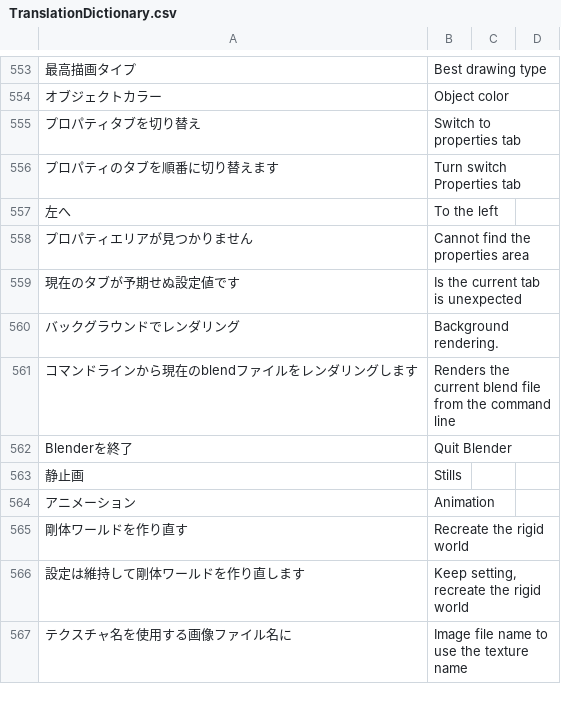
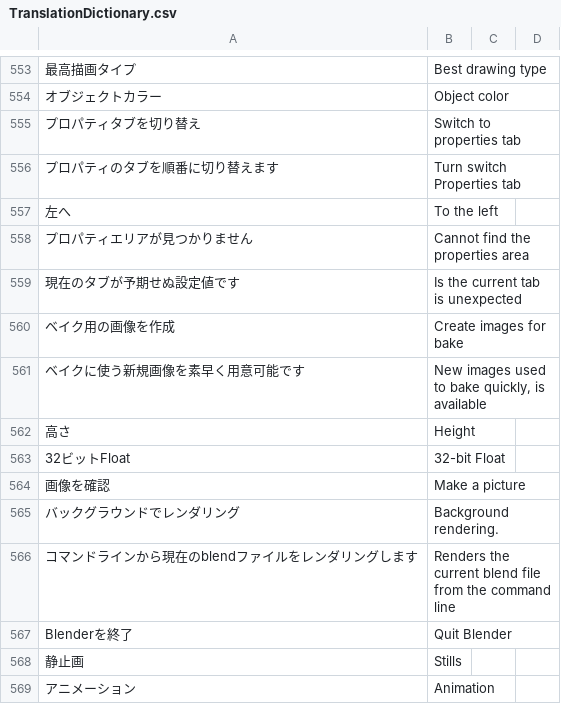
Before and after one commit to PyrokinesisStudio/Blender-Scramble-Addon, a CSV file: Scramble Addon/TranslationDictionary.csv, drawn as a sheet; only a part is shown, gaps mark what is left out; the shorter side is filled out with more unchanged rows; the diff names each change by its address in the sheet, - before the commit and + after, or states it on an @@ line.

Commit message:
"ベイク用の画像を作成"を追加

```diff
--- a/Scramble Addon/TranslationDictionary.csv
+++ b/Scramble Addon/TranslationDictionary.csv
+row 560: ベイク用の画像を作成 | Create images for bake
+row 561: ベイクに使う新規画像を素早く用意可能です | New images used to bake quickly, is available
+row 562: 高さ | Height
+row 563: 32ビットFloat | 32-bit Float
+row 564: 画像を確認 | Make a picture
```
Also changed, not shown: 2 other files.
